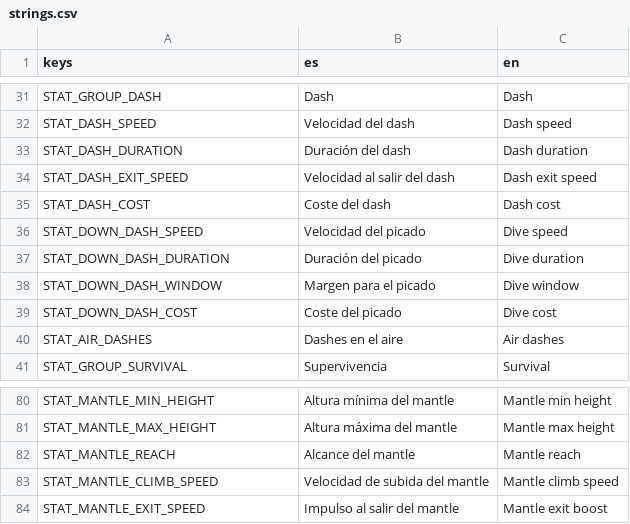
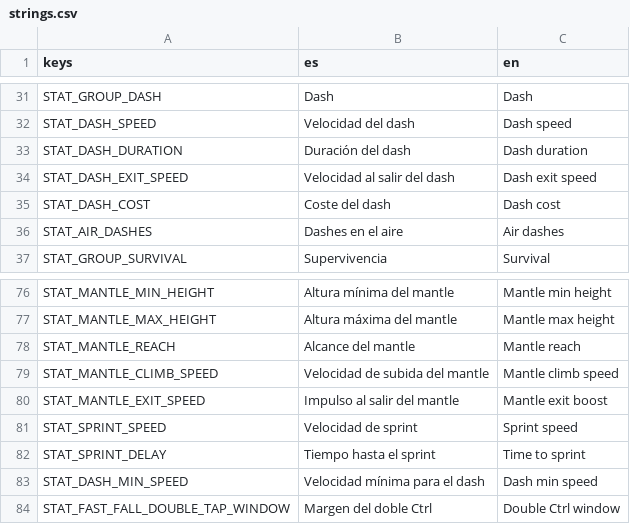
Before and after one commit to UriBokchoi/BroGuild, a CSV file: data/i18n/strings.csv, drawn as a sheet; only a part is shown, gaps mark what is left out.

```diff
--- a/data/i18n/strings.csv
+++ b/data/i18n/strings.csv
@@ -35,6 +35,2 @@ STAT_DASH_EXIT_SPEED,Velocidad al salir del dash,Dash exit speed
 STAT_DASH_COST,Coste del dash,Dash cost
-STAT_DOWN_DASH_SPEED,Velocidad del picado,Dive speed
-STAT_DOWN_DASH_DURATION,Duración del picado,Dive duration
-STAT_DOWN_DASH_WINDOW,Margen para el picado,Dive window
-STAT_DOWN_DASH_COST,Coste del picado,Dive cost
 STAT_AIR_DASHES,Dashes en el aire,Air dashes
@@ -84 +80,5 @@ STAT_MANTLE_CLIMB_SPEED,Velocidad de subida del mantle,Mantle climb speed
 STAT_MANTLE_EXIT_SPEED,Impulso al salir del mantle,Mantle exit boost
+STAT_SPRINT_SPEED,Velocidad de sprint,Sprint speed
+STAT_SPRINT_DELAY,Tiempo hasta el sprint,Time to sprint
+STAT_DASH_MIN_SPEED,Velocidad mínima para el dash,Dash min speed
+STAT_FAST_FALL_DOUBLE_TAP_WINDOW,Margen del doble Ctrl,Double Ctrl window
```
Also changed, not shown: 23 other files.
